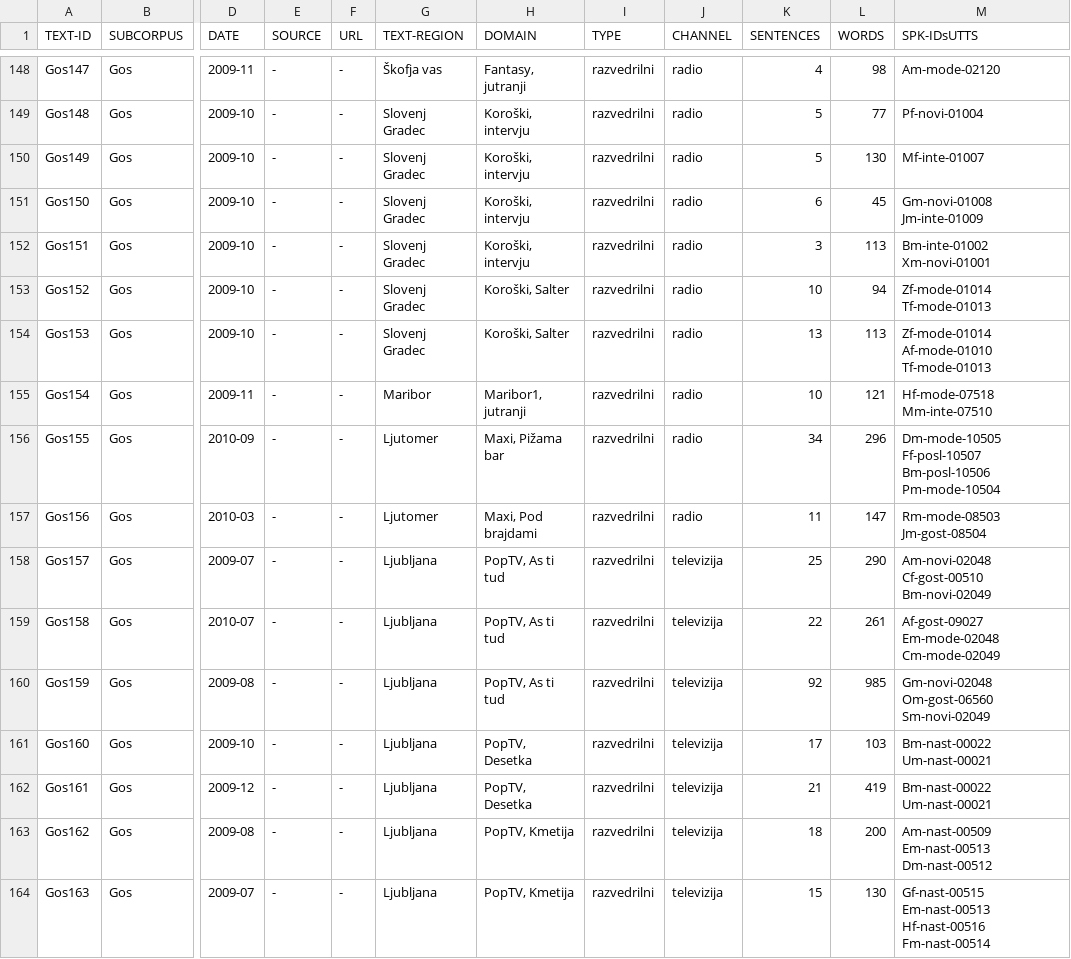
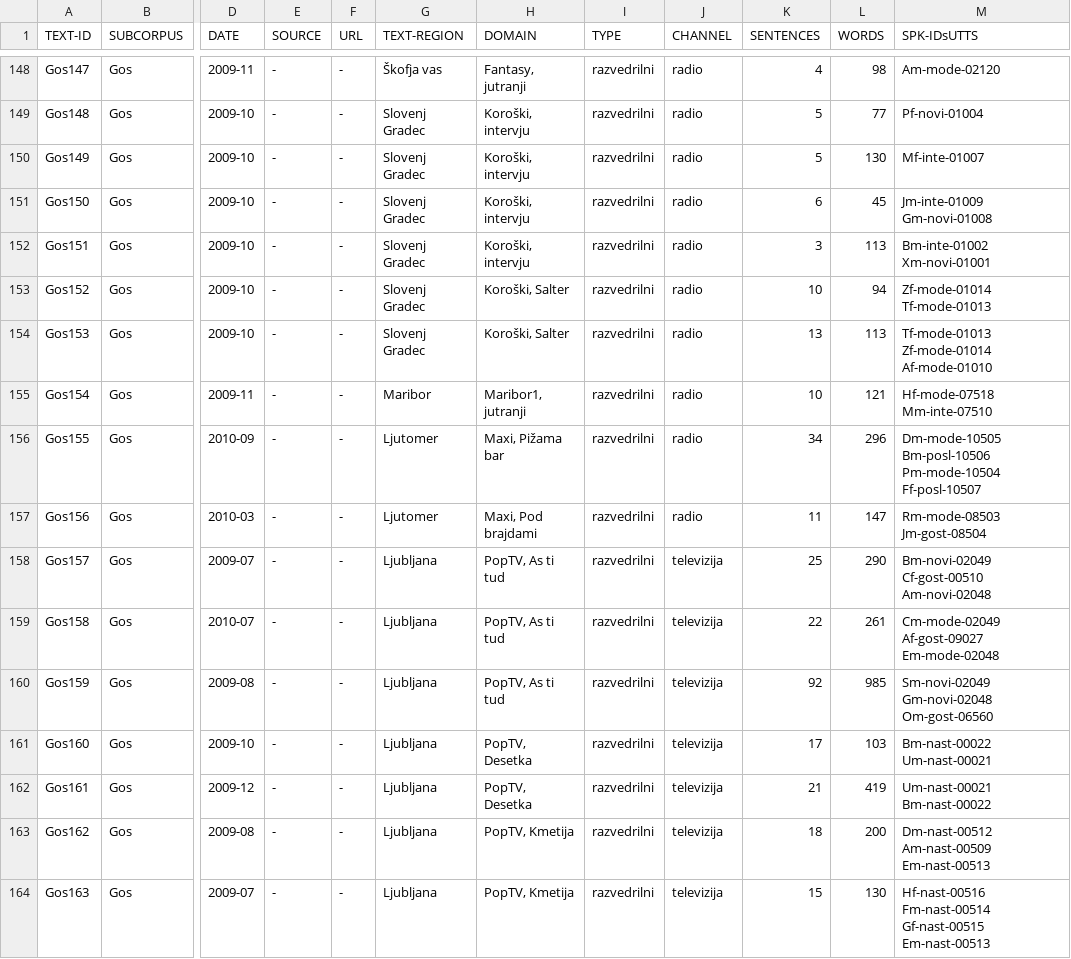
Before and after one commit to clarinsi/mezzanine_resources, a TSV file: ROG/ROG-speeches.tsv, drawn as a sheet; only a part is shown, gaps mark what is left out; the diff covers the shown part only; the diff names each change by its address in the sheet, - before the commit and + after, or states it on an @@ line.

```diff
--- a/ROG/ROG-speeches.tsv
+++ b/ROG/ROG-speeches.tsv
-M151 (SPK-IDsUTTS): Gm-novi-01008 Jm-inte-01009
+M151 (SPK-IDsUTTS): Jm-inte-01009 Gm-novi-01008
-M154 (SPK-IDsUTTS): Zf-mode-01014 Af-mode-01010 Tf-mode-01013
+M154 (SPK-IDsUTTS): Tf-mode-01013 Zf-mode-01014 Af-mode-01010
-M156 (SPK-IDsUTTS): Dm-mode-10505 Ff-posl-10507 Bm-posl-10506 Pm-mode-10504
+M156 (SPK-IDsUTTS): Dm-mode-10505 Bm-posl-10506 Pm-mode-10504 Ff-posl-10507
-M158 (SPK-IDsUTTS): Am-novi-02048 Cf-gost-00510 Bm-novi-02049
+M158 (SPK-IDsUTTS): Bm-novi-02049 Cf-gost-00510 Am-novi-02048
-M159 (SPK-IDsUTTS): Af-gost-09027 Em-mode-02048 Cm-mode-02049
+M159 (SPK-IDsUTTS): Cm-mode-02049 Af-gost-09027 Em-mode-02048
-M160 (SPK-IDsUTTS): Gm-novi-02048 Om-gost-06560 Sm-novi-02049
+M160 (SPK-IDsUTTS): Sm-novi-02049 Gm-novi-02048 Om-gost-06560
-M162 (SPK-IDsUTTS): Bm-nast-00022 Um-nast-00021
+M162 (SPK-IDsUTTS): Um-nast-00021 Bm-nast-00022
-M163 (SPK-IDsUTTS): Am-nast-00509 Em-nast-00513 Dm-nast-00512
+M163 (SPK-IDsUTTS): Dm-nast-00512 Am-nast-00509 Em-nast-00513
-M164 (SPK-IDsUTTS): Gf-nast-00515 Em-nast-00513 Hf-nast-00516 Fm-nast-00514
+M164 (SPK-IDsUTTS): Hf-nast-00516 Fm-nast-00514 Gf-nast-00515 Em-nast-00513
```
Also changed, not shown: 140 edited cells elsewhere in this file, ROG/ROG-Art/ROG-Art-speeches.tsv, 58 other files.
